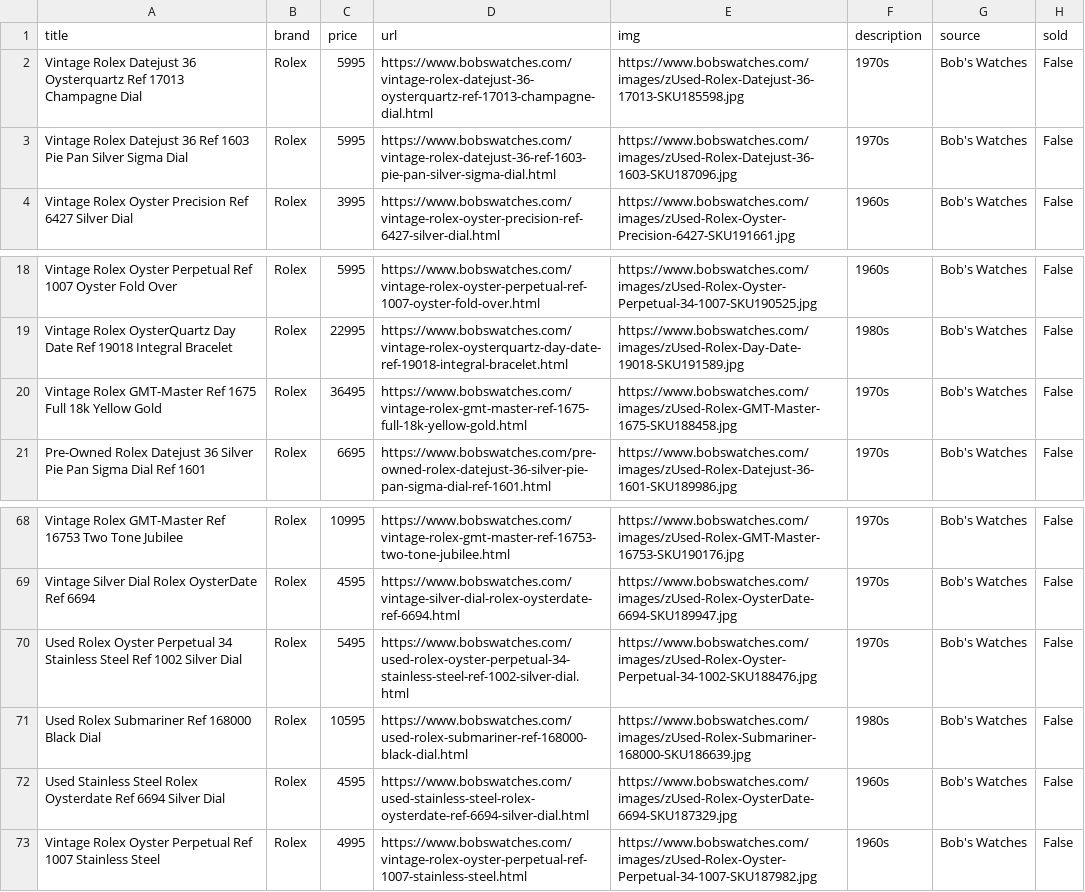
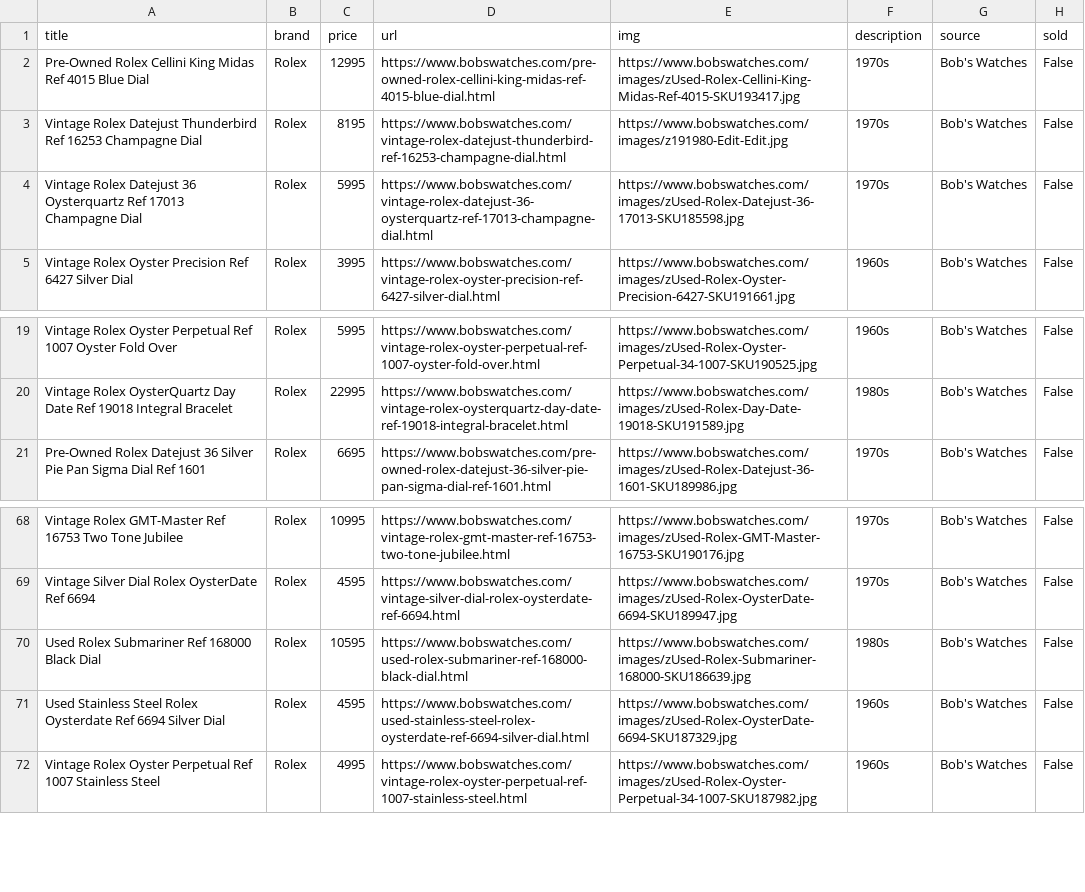
Before and after one commit to markatmutter-cloud/watchlist, a CSV file: data/bobswatches.csv, drawn as a sheet; only a part is shown, gaps mark what is left out.

```diff
--- a/data/bobswatches.csv
+++ b/data/bobswatches.csv
@@ -1,4 +1,5 @@
 title,brand,price,url,img,description,source,sold
+Pre-Owned Rolex Cellini King Midas Ref 4015 Blue Dial,Rolex,12995,https://www.bobswatches.com/pre-owned-rolex-cellini-king-midas-ref-4015-blue-dial.html,https://www.bobswatches.com/images/zUsed-Rolex-Cellini-King-Midas-Ref-4015-SKU193417.jpg,1970s,Bob's Watches,False
+Vintage Rolex Datejust Thunderbird Ref 16253 Champagne Dial,Rolex,8195,https://www.bobswatches.com/vintage-rolex-datejust-thunderbird-ref-16253-champagne-dial.html,https://www.bobswatches.com/images/z191980-Edit-Edit.jpg,1970s,Bob's Watches,False
 Vintage Rolex Datejust 36 Oysterquartz Ref 17013 Champagne Dial,Rolex,5995,https://www.bobswatches.com/vintage-rolex-datejust-36-oysterquartz-ref-17013-champagne-dial.html,https://www.bobswatches.com/images/zUsed-Rolex-Datejust-36-17013-SKU185598.jpg,1970s,Bob's Watches,False
-Vintage Rolex Datejust 36 Ref 1603 Pie Pan Silver Sigma Dial,Rolex,5995,https://www.bobswatches.com/vintage-rolex-datejust-36-ref-1603-pie-pan-silver-sigma-dial.html,https://www.bobswatches.com/images/zUsed-Rolex-Datejust-36-1603-SKU187096.jpg,1970s,Bob's Watches,False
 Vintage Rolex Oyster Precision Ref 6427 Silver Dial,Rolex,3995,https://www.bobswatches.com/vintage-rolex-oyster-precision-ref-6427-silver-dial.html,https://www.bobswatches.com/images/zUsed-Rolex-Oyster-Precision-6427-SKU191661.jpg,1960s,Bob's Watches,False
@@ -19,3 +20,2 @@ Vintage Rolex Oyster Perpetual Ref 1007 Oyster Fold Over,Rolex,5995,https://www.
 Vintage Rolex OysterQuartz Day Date Ref 19018 Integral Bracelet,Rolex,22995,https://www.bobswatches.com/vintage-rolex-oysterquartz-day-date-ref-19018-integral-bracelet.html,https://www.bobswatches.com/images/zUsed-Rolex-Day-Date-19018-SKU191589.jpg,1980s,Bob's Watches,False
-Vintage Rolex GMT-Master Ref 1675 Full 18k Yellow Gold,Rolex,36495,https://www.bobswatches.com/vintage-rolex-gmt-master-ref-1675-full-18k-yellow-gold.html,https://www.bobswatches.com/images/zUsed-Rolex-GMT-Master-1675-SKU188458.jpg,1970s,Bob's Watches,False
 Pre-Owned Rolex Datejust 36 Silver Pie Pan Sigma Dial Ref 1601,Rolex,6695,https://www.bobswatches.com/pre-owned-rolex-datejust-36-silver-pie-pan-sigma-dial-ref-1601.html,https://www.bobswatches.com/images/zUsed-Rolex-Datejust-36-1601-SKU189986.jpg,1970s,Bob's Watches,False
@@ -69,3 +69,2 @@ Vintage Rolex GMT-Master Ref 16753 Two Tone Jubilee,Rolex,10995,https://www.bobs
 Vintage Silver Dial Rolex OysterDate Ref 6694,Rolex,4595,https://www.bobswatches.com/vintage-silver-dial-rolex-oysterdate-ref-6694.html,https://www.bobswatches.com/images/zUsed-Rolex-OysterDate-6694-SKU189947.jpg,1970s,Bob's Watches,False
-Used Rolex Oyster Perpetual 34 Stainless Steel Ref 1002 Silver Dial,Rolex,5495,https://www.bobswatches.com/used-rolex-oyster-perpetual-34-stainless-steel-ref-1002-silver-dial.html,https://www.bobswatches.com/images/zUsed-Rolex-Oyster-Perpetual-34-1002-SKU188476.jpg,1970s,Bob's Watches,False
 Used Rolex Submariner Ref 168000 Black Dial,Rolex,10595,https://www.bobswatches.com/used-rolex-submariner-ref-168000-black-dial.html,https://www.bobswatches.com/images/zUsed-Rolex-Submariner-168000-SKU186639.jpg,1980s,Bob's Watches,False
```
Also changed, not shown: data/centralwatch.csv, data/europeanwatch.csv, 17 other files.
